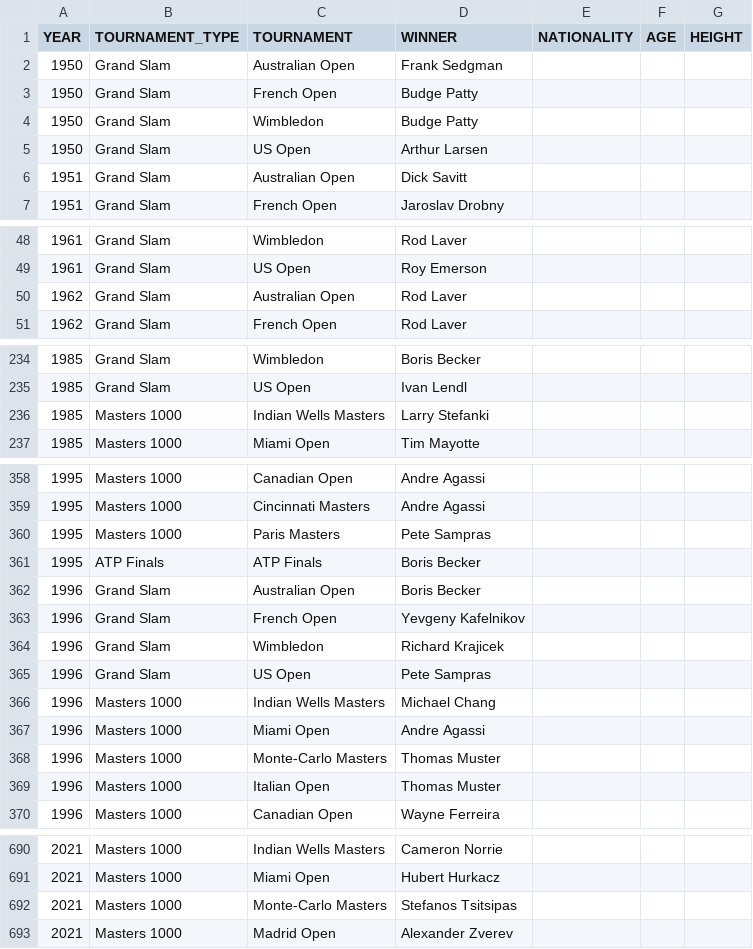
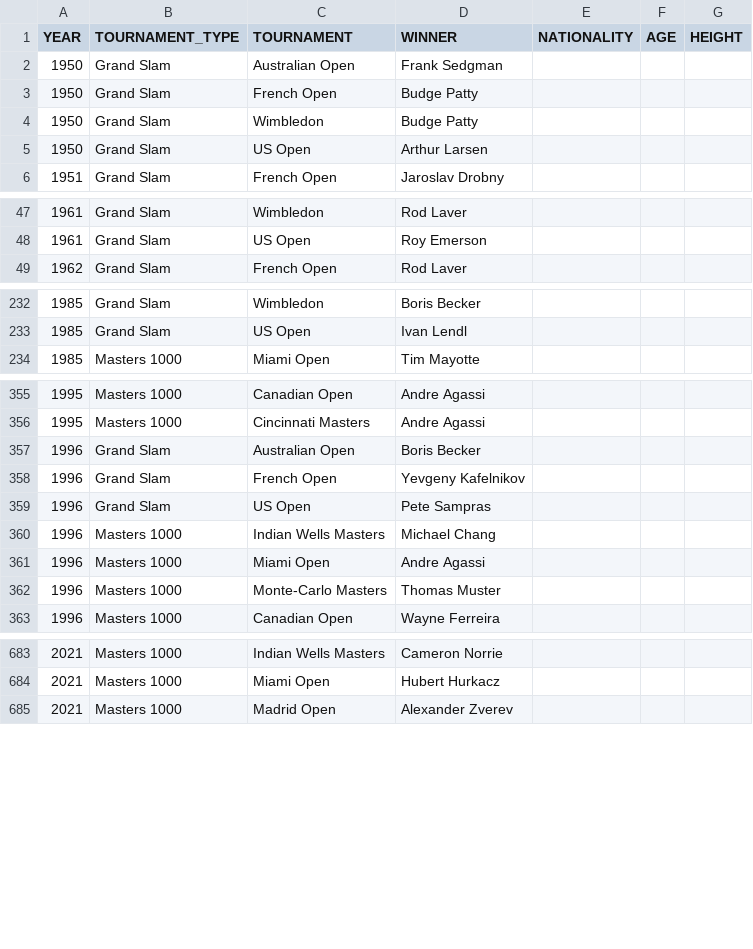
Before and after one commit to NielsMinssen/GrandSlamChampions, a CSV file: data/tennis/scrap_results.csv, drawn as a sheet; only a part is shown, gaps mark what is left out; the diff covers the shown part only.

```diff
--- a/data/tennis/scrap_results.csv
+++ b/data/tennis/scrap_results.csv
@@ -5,3 +5,2 @@ YEAR,TOURNAMENT_TYPE,TOURNAMENT,WINNER,NATIONALITY,AGE,HEIGHT
 1950,Grand Slam,US Open,Arthur Larsen,
-1951,Grand Slam,Australian Open,Dick Savitt,
 1951,Grand Slam,French Open,Jaroslav Drobny,
@@ -49,3 +48,2 @@ YEAR,TOURNAMENT_TYPE,TOURNAMENT,WINNER,NATIONALITY,AGE,HEIGHT
 1961,Grand Slam,US Open,Roy Emerson,
-1962,Grand Slam,Australian Open,Rod Laver,
 1962,Grand Slam,French Open,Rod Laver,
@@ -235,3 +233,2 @@ YEAR,TOURNAMENT_TYPE,TOURNAMENT,WINNER,NATIONALITY,AGE,HEIGHT
 1985,Grand Slam,US Open,Ivan Lendl,
-1985,Masters 1000,Indian Wells Masters,Larry Stefanki,
 1985,Masters 1000,Miami Open,Tim Mayotte,
@@ -359,7 +356,4 @@ YEAR,TOURNAMENT_TYPE,TOURNAMENT,WINNER,NATIONALITY,AGE,HEIGHT
 1995,Masters 1000,Cincinnati Masters,Andre Agassi,
-1995,Masters 1000,Paris Masters,Pete Sampras,
-1995,ATP Finals,ATP Finals,Boris Becker,
 1996,Grand Slam,Australian Open,Boris Becker,
 1996,Grand Slam,French Open,Yevgeny Kafelnikov,
-1996,Grand Slam,Wimbledon,Richard Krajicek,
 1996,Grand Slam,US Open,Pete Sampras,
@@ -368,3 +362,2 @@ YEAR,TOURNAMENT_TYPE,TOURNAMENT,WINNER,NATIONALITY,AGE,HEIGHT
 1996,Masters 1000,Monte-Carlo Masters,Thomas Muster,
-1996,Masters 1000,Italian Open,Thomas Muster,
 1996,Masters 1000,Canadian Open,Wayne Ferreira,
@@ -691,3 +684,2 @@ YEAR,TOURNAMENT_TYPE,TOURNAMENT,WINNER,NATIONALITY,AGE,HEIGHT
 2021,Masters 1000,Miami Open,Hubert Hurkacz,
-2021,Masters 1000,Monte-Carlo Masters,Stefanos Tsitsipas,
 2021,Masters 1000,Madrid Open,Alexander Zverev,
```
Also changed, not shown: 1 added row elsewhere in this file, data/tennis/scrap_results_aggregated.csv.
